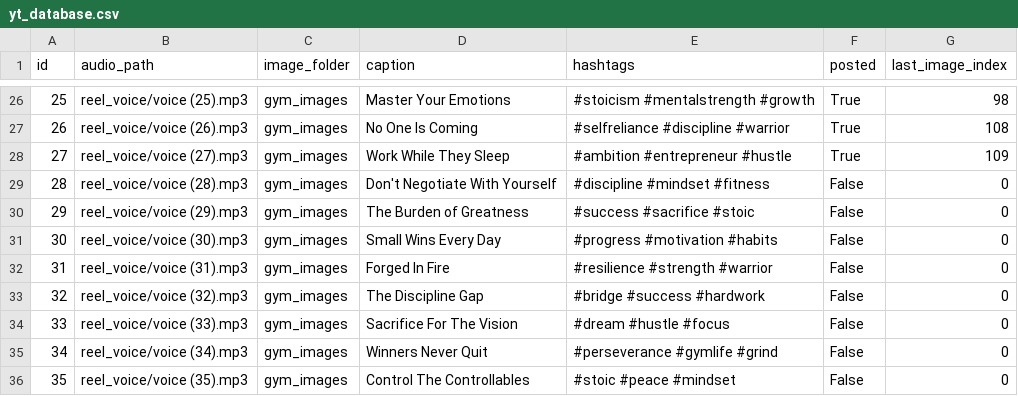
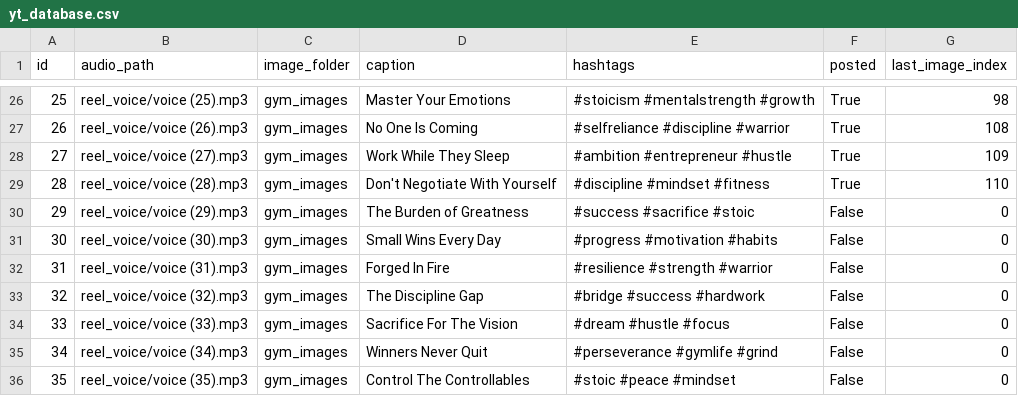
Before and after one commit to ansarisamaddev-byte/Automate-Video-Generator, a CSV file: yt_database.csv, drawn as a sheet; only a part is shown, gaps mark what is left out.

```diff
--- a/yt_database.csv
+++ b/yt_database.csv
@@ -28,3 +28,3 @@ id,audio_path,image_folder,caption,hashtags,posted,last_image_index
 27,reel_voice/voice (27).mp3,gym_images,Work While They Sleep,#ambition #entrepreneur #hustle,True,109
-28,reel_voice/voice (28).mp3,gym_images,Don't Negotiate With Yourself,#discipline #mindset #fitness,False,0
+28,reel_voice/voice (28).mp3,gym_images,Don't Negotiate With Yourself,#discipline #mindset #fitness,True,110
 29,reel_voice/voice (29).mp3,gym_images,The Burden of Greatness,#success #sacrifice #stoic,False,0
```
